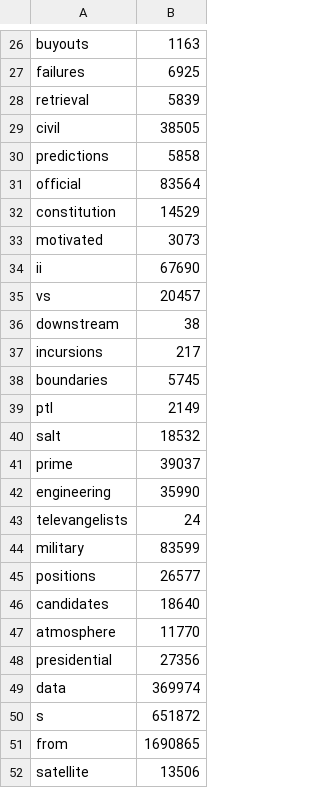
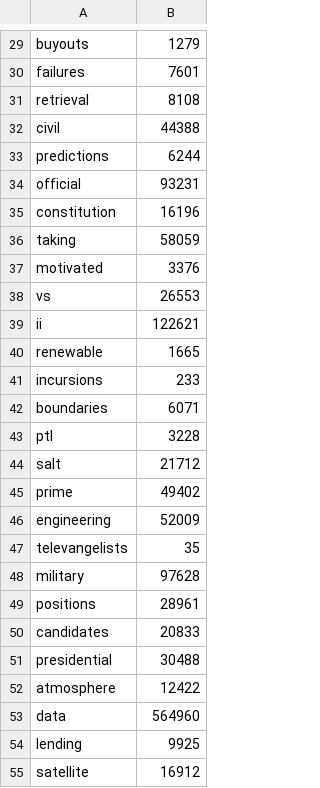
Before and after one commit to ivtoskov/RetrievalSystemIPT, a CSV file: Resources/cachedCf.csv, drawn as a sheet; only a part is shown, gaps mark what is left out; removed rows and columns are numbered as before the commit, all else as after; the diff covers the shown part only; the diff names each change by its address in the sheet, - before the commit and + after, or states it on an @@ line.

```diff
--- a/Resources/cachedCf.csv
+++ b/Resources/cachedCf.csv
-B29: 1163
+B29: 1279
-B30: 6925
+B30: 7601
-B31: 5839
+B31: 8108
-B32: 38505
+B32: 44388
-B33: 5858
+B33: 6244
-B34: 83564
+B34: 93231
-B35: 14529
+B35: 16196
+row 36: taking | 58059
-B37: 3073
+B37: 3376
-row 34: ii | 67690
-B38: 20457
+B38: 26553
-row 36: downstream | 38
+row 39: ii | 122621
+row 40: renewable | 1665
-B41: 217
+B41: 233
-B42: 5745
+B42: 6071
-B43: 2149
+B43: 3228
-B44: 18532
+B44: 21712
-B45: 39037
+B45: 49402
-B46: 35990
+B46: 52009
-B47: 24
+B47: 35
-B48: 83599
+B48: 97628
-B49: 26577
+B49: 28961
-B50: 18640
+B50: 20833
-row 47: atmosphere | 11770
-B51: 27356
+B51: 30488
+row 52: atmosphere | 12422
-B53: 369974
+B53: 564960
-row 50: s | 651872
-row 51: from | 1690865
+row 54: lending | 9925
-B55: 13506
+B55: 16912
```
Also changed, not shown: 14 added rows, 18 removed rows and 82 edited cells elsewhere in this file, Resources/cachedDf.csv, 8 other files.
